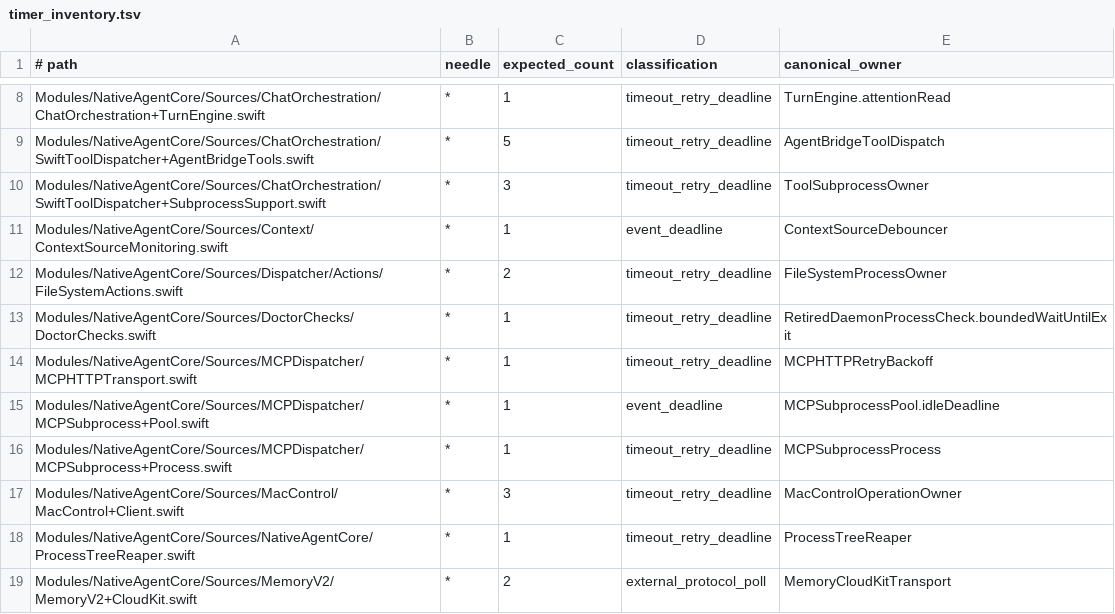
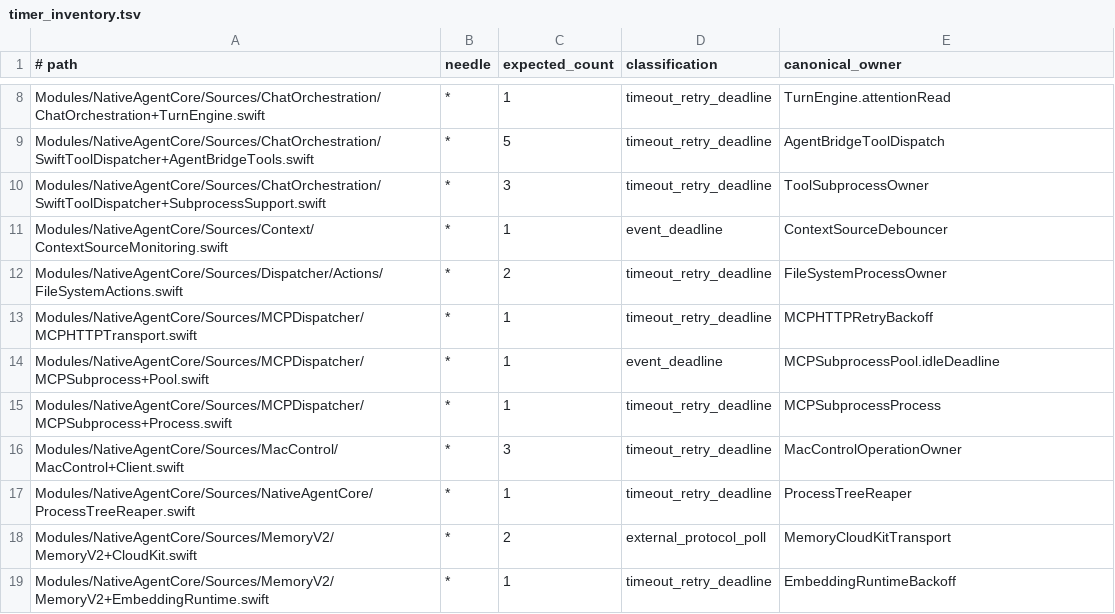
Before and after one commit to embwl0x/native-agent, a TSV file: script/timer_inventory.tsv, drawn as a sheet; only a part is shown, gaps mark what is left out; the shorter side is filled out with more unchanged rows.

```diff
--- a/script/timer_inventory.tsv
+++ b/script/timer_inventory.tsv
@@ -12,3 +12,2 @@ Modules/NativeAgentCore/Sources/Context/ContextSourceMonitoring.swift	*	1	event_
 Modules/NativeAgentCore/Sources/Dispatcher/Actions/FileSystemActions.swift	*	2	timeout_retry_deadline	FileSystemProcessOwner
-Modules/NativeAgentCore/Sources/DoctorChecks/DoctorChecks.swift	*	1	timeout_retry_deadline	RetiredDaemonProcessCheck.boundedWaitUntilExit
 Modules/NativeAgentCore/Sources/MCPDispatcher/MCPHTTPTransport.swift	*	1	timeout_retry_deadline	MCPHTTPRetryBackoff
```
Also changed, not shown: 35 other files.
